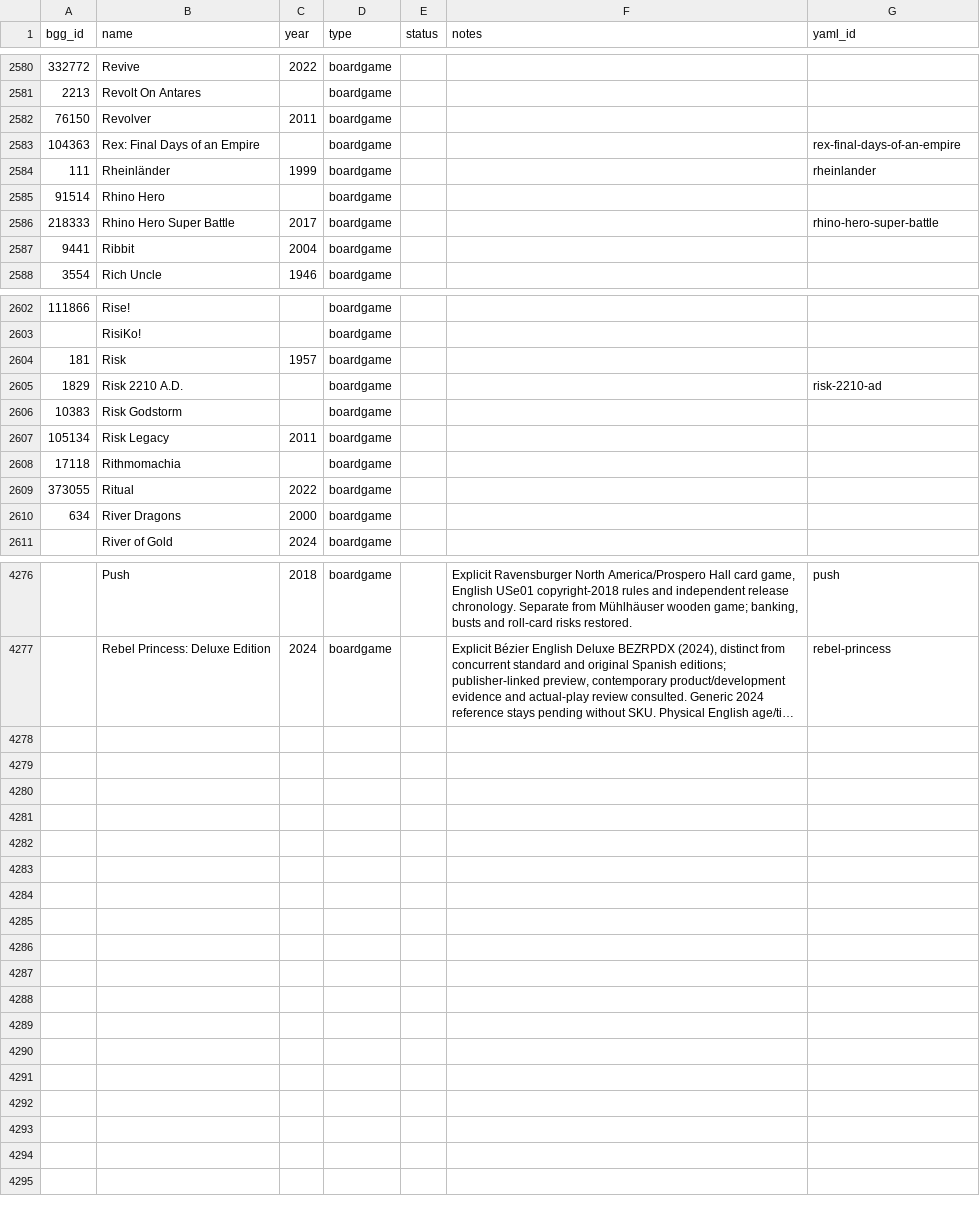
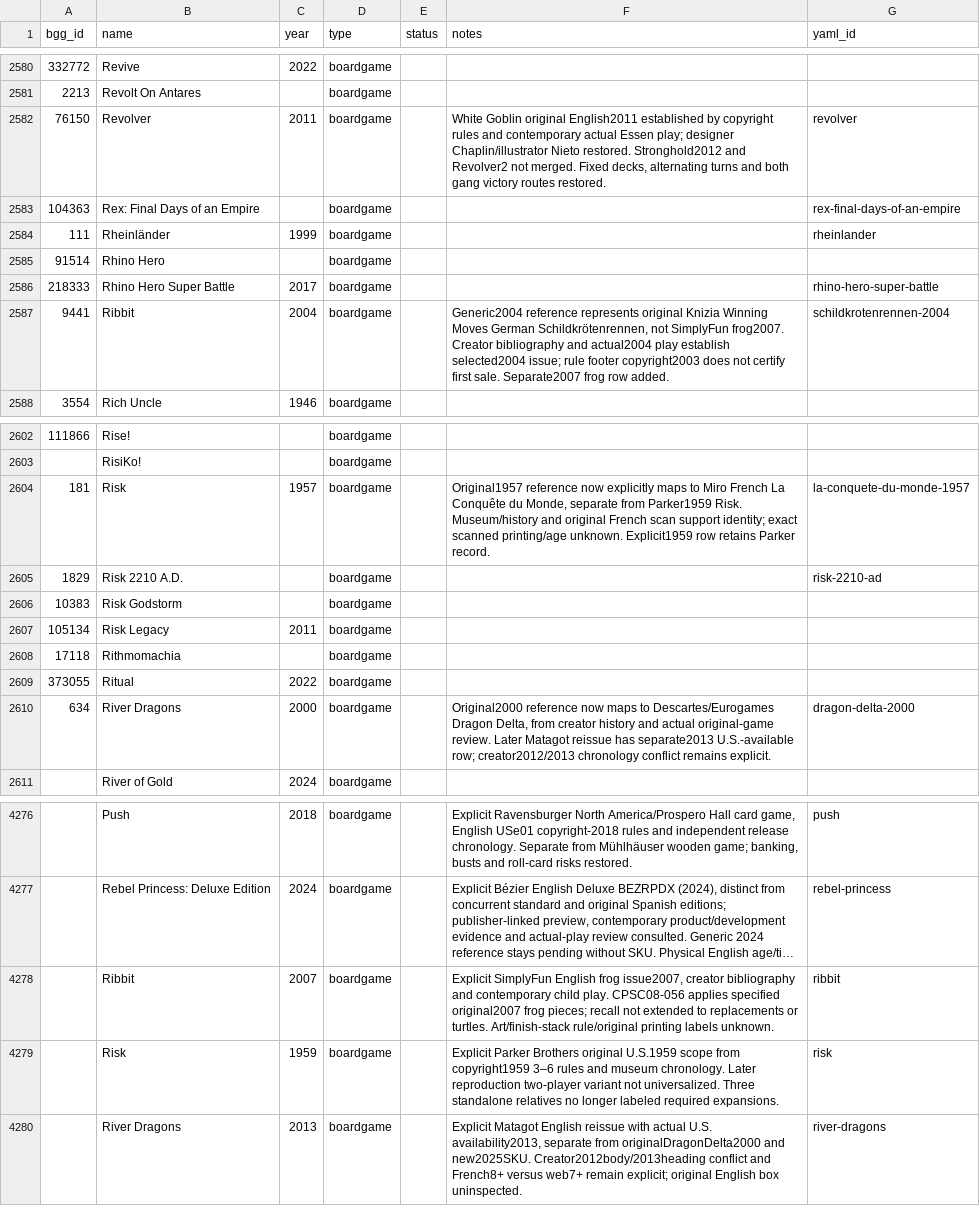
Before and after one commit to Lehi-Innovation/boardgame-database, a CSV file: master_list.csv, drawn as a sheet; only a part is shown, gaps mark what is left out; long unchanged cells end in …; the diff names each change by its address in the sheet, - before the commit and + after, or states it on an @@ line.

```diff
--- a/master_list.csv
+++ b/master_list.csv
-F2582 (notes): (empty)
+F2582 (notes): White Goblin original English2011 established by copyright rules and contemporary actual Essen play; designer Chaplin/illustrator Nieto restored. Stronghold2012 and Revolver2 not merged. Fixed decks, alternating turns and both gang victory routes restored.
-G2582 (yaml_id): (empty)
+G2582 (yaml_id): revolver
-F2587 (notes): (empty)
+F2587 (notes): Generic2004 reference represents original Knizia Winning Moves German Schildkrötenrennen, not SimplyFun frog2007. Creator bibliography and actual2004 play establish selected2004 issue; rule footer copyright2003 does not certify first sale. Separate2007 frog row added.
-G2587 (yaml_id): (empty)
+G2587 (yaml_id): schildkrotenrennen-2004
-F2604 (notes): (empty)
+F2604 (notes): Original1957 reference now explicitly maps to Miro French La Conquête du Monde, separate from Parker1959 Risk. Museum/history and original French scan support identity; exact scanned printing/age unknown. Explicit1959 row retains Parker record.
-G2604 (yaml_id): (empty)
+G2604 (yaml_id): la-conquete-du-monde-1957
-F2610 (notes): (empty)
+F2610 (notes): Original2000 reference now maps to Descartes/Eurogames Dragon Delta, from creator history and actual original-game review. Later Matagot reissue has separate2013 U.S.-available row; creator2012/2013 chronology conflict remains explicit.
-G2610 (yaml_id): (empty)
+G2610 (yaml_id): dragon-delta-2000
+row 4278:  | Ribbit | 2007 | boardgame |  | Explicit SimplyFun English frog issue2007, creator bibliography and contemporary child play. CPSC08-056 applies specified original2007 frog pieces; recall not extended to replacements or turtles. Art/finish-stack rule/original printing labels unknown. | ribbit
+row 4279:  | Risk | 1959 | boardgame |  | Explicit Parker Brothers original U.S.1959 scope from copyright1959 3–6 rules and museum chronology. Later reproduction two-player variant not universalized. Three standalone relatives no longer labeled required expansions. | risk
+row 4280:  | River Dragons | 2013 | boardgame |  | Explicit Matagot English reissue with actual U.S. availability2013, separate from originalDragonDelta2000 and new2025SKU. Creator2012body/2013heading conflict and French8+ versus web7+ remain explicit; original English box uninspected. | river-dragons
```
Also changed, not shown: 15 other files.
